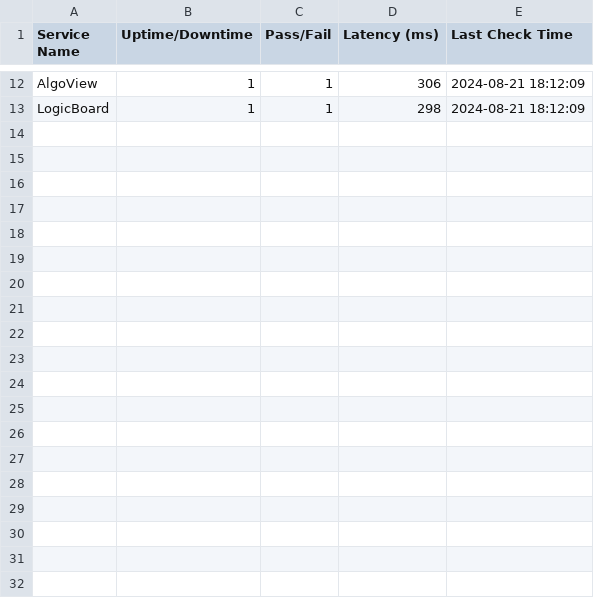
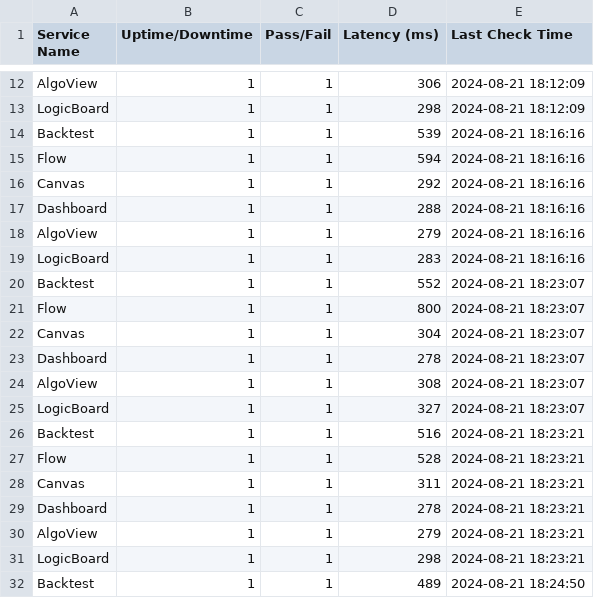
Before and after one commit to Qasim1312/api_status_dashboard, a CSV file: website_status_dev.csv, drawn as a sheet; only a part is shown, gaps mark what is left out; the diff covers the shown part only; the diff names each change by its address in the sheet, - before the commit and + after, or states it on an @@ line.

```diff
--- a/website_status_dev.csv
+++ b/website_status_dev.csv
+row 14: Backtest | 1 | 1 | 539 | 2024-08-21 18:16:16
+row 15: Flow | 1 | 1 | 594 | 2024-08-21 18:16:16
+row 16: Canvas | 1 | 1 | 292 | 2024-08-21 18:16:16
+row 17: Dashboard | 1 | 1 | 288 | 2024-08-21 18:16:16
+row 18: AlgoView | 1 | 1 | 279 | 2024-08-21 18:16:16
+row 19: LogicBoard | 1 | 1 | 283 | 2024-08-21 18:16:16
+row 20: Backtest | 1 | 1 | 552 | 2024-08-21 18:23:07
+row 21: Flow | 1 | 1 | 800 | 2024-08-21 18:23:07
+row 22: Canvas | 1 | 1 | 304 | 2024-08-21 18:23:07
+row 23: Dashboard | 1 | 1 | 278 | 2024-08-21 18:23:07
+row 24: AlgoView | 1 | 1 | 308 | 2024-08-21 18:23:07
+row 25: LogicBoard | 1 | 1 | 327 | 2024-08-21 18:23:07
+row 26: Backtest | 1 | 1 | 516 | 2024-08-21 18:23:21
+row 27: Flow | 1 | 1 | 528 | 2024-08-21 18:23:21
+row 28: Canvas | 1 | 1 | 311 | 2024-08-21 18:23:21
+row 29: Dashboard | 1 | 1 | 278 | 2024-08-21 18:23:21
+row 30: AlgoView | 1 | 1 | 279 | 2024-08-21 18:23:21
+row 31: LogicBoard | 1 | 1 | 298 | 2024-08-21 18:23:21
+row 32: Backtest | 1 | 1 | 489 | 2024-08-21 18:24:50
```
Also changed, not shown: 11 added rows elsewhere in this file, website_status_prod.csv, website_status_staging.csv, 2 other files.
